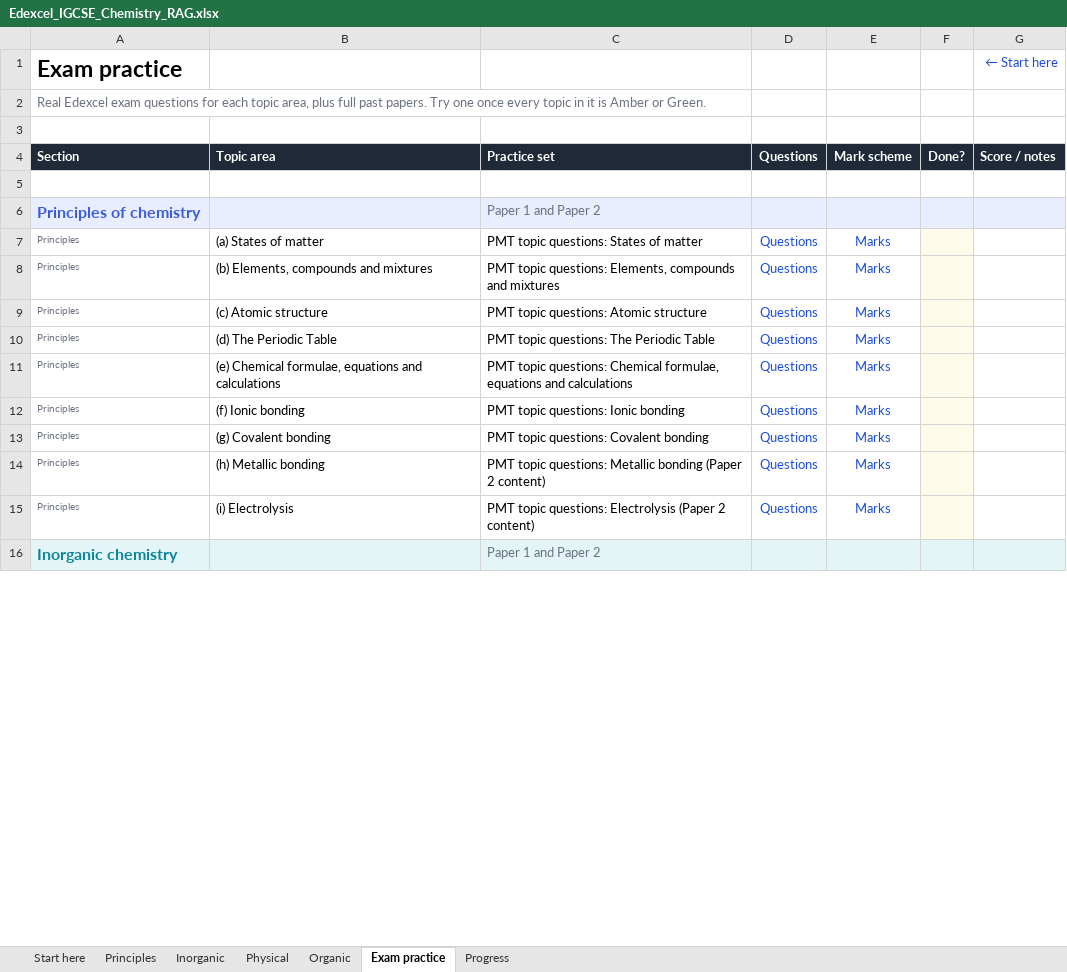
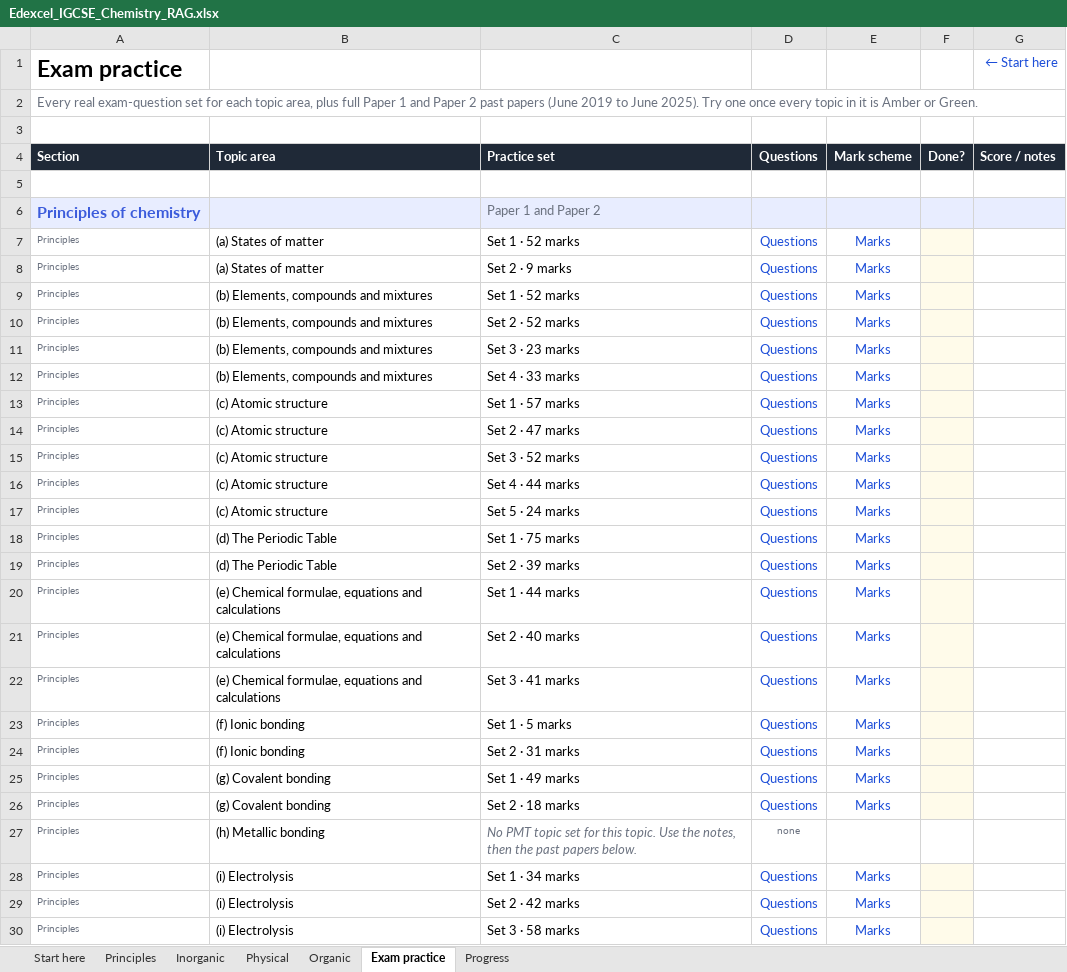
Before and after one commit to AliAljawabra/Daily, an Excel workbook: Edexcel_IGCSE_Chemistry_RAG.xlsx, sheet Exam practice, drawn as a sheet; only a part is shown; the shorter side is filled out with more unchanged rows; values as stored, in another font and other column widths than the file's, no borders; conditional formats not drawn; addresses are those after the commit; the diff covers the shown part only; the diff names each change by its address in the sheet, - before the commit and + after, or states it on an @@ line.

```diff
--- a/Edexcel_IGCSE_Chemistry_RAG.xlsx (sheet Exam practice)
+++ b/Edexcel_IGCSE_Chemistry_RAG.xlsx (sheet Exam practice)
-A2 (Section): Real Edexcel exam questions for each topic area, plus full past papers. Try one…
+A2 (Section): Every real exam-question set for each topic area, plus full Paper 1 and Paper 2 past papers (June 2019 to June 2025). Try one…
+row 7: Principles | (a) States of matter | Set 1 · 52 marks | Questions | Marks
-C8 (Practice set): PMT topic questions: States of matter
+C8 (Practice set): Set 2 · 9 marks
-C9 (Practice set): PMT topic questions: Elements, compounds and mixtures
+C9 (Practice set): Set 1 · 52 marks
+row 10: Principles | (b) Elements, compounds and mixtures | Set 2 · 52 marks | Questions | Marks
+row 11: Principles | (b) Elements, compounds and mixtures | Set 3 · 23 marks | Questions | Marks
+row 12: Principles | (b) Elements, compounds and mixtures | Set 4 · 33 marks | Questions | Marks
-C13 (Practice set): PMT topic questions: Atomic structure
+C13 (Practice set): Set 1 · 57 marks
+row 14: Principles | (c) Atomic structure | Set 2 · 47 marks | Questions | Marks
+row 15: Principles | (c) Atomic structure | Set 3 · 52 marks | Questions | Marks
+row 16: Principles | (c) Atomic structure | Set 4 · 44 marks | Questions | Marks
+row 17: Principles | (c) Atomic structure | Set 5 · 24 marks | Questions | Marks
-C18 (Practice set): PMT topic questions: The Periodic Table
+C18 (Practice set): Set 1 · 75 marks
+row 19: Principles | (d) The Periodic Table | Set 2 · 39 marks | Questions | Marks
-C20 (Practice set): PMT topic questions: Chemical formulae, equations and calculations
+C20 (Practice set): Set 1 · 44 marks
+row 21: Principles | (e) Chemical formulae, equations and calculations | Set 2 · 40 marks | Questions | Marks
+row 22: Principles | (e) Chemical formulae, equations and calculations | Set 3 · 41 marks | Questions | Marks
-C23 (Practice set): PMT topic questions: Ionic bonding
+C23 (Practice set): Set 1 · 5 marks
+row 24: Principles | (f) Ionic bonding | Set 2 · 31 marks | Questions | Marks
-C25 (Practice set): PMT topic questions: Covalent bonding
+C25 (Practice set): Set 1 · 49 marks
-B26 (Topic area): (h) Metallic bonding
+B26 (Topic area): (g) Covalent bonding
-C26 (Practice set): PMT topic questions: Metallic bonding (Paper 2 content)
+C26 (Practice set): Set 2 · 18 marks
+row 27: Principles | (h) Metallic bonding | No PMT topic set for this topic. Use the notes, then the past papers below. | none
+row 28: Principles | (i) Electrolysis | Set 1 · 34 marks | Questions | Marks
-C29 (Practice set): PMT topic questions: Electrolysis (Paper 2 content)
+C29 (Practice set): Set 2 · 42 marks
+row 30: Principles | (i) Electrolysis | Set 3 · 58 marks | Questions | Marks
```
Also changed, not shown: 54 added rows, 1 removed row and 31 edited cells elsewhere in this sheet, sheet Organic, sheet Principles, sheet Start here, sheet Inorganic, sheet Physical, sheet Progress, formulas that keep their value.
